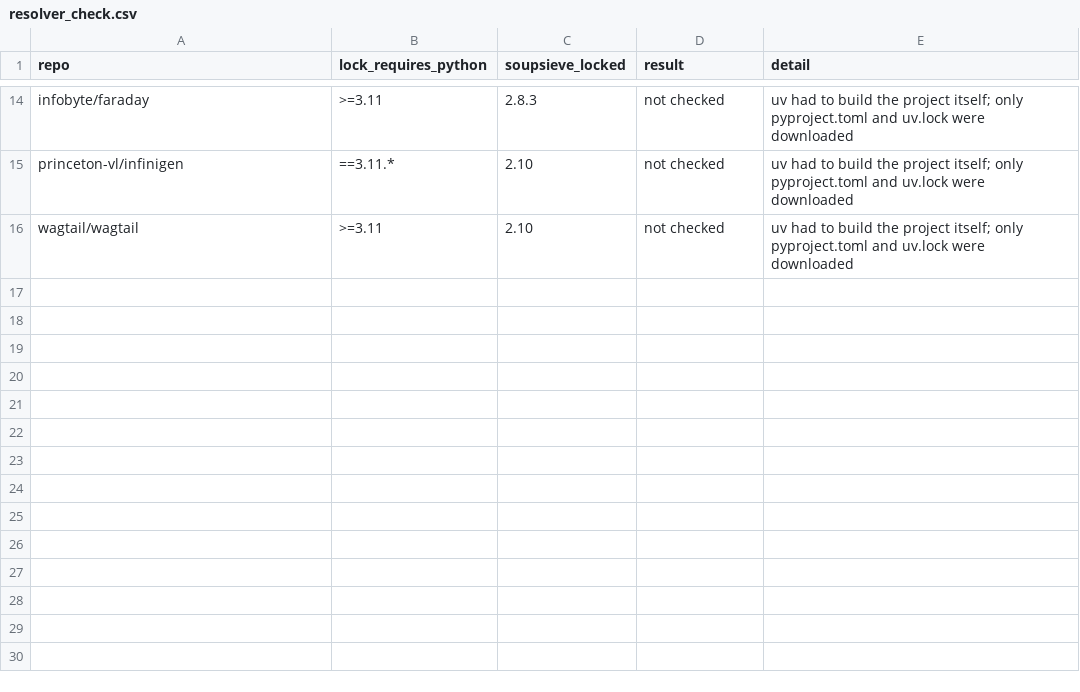
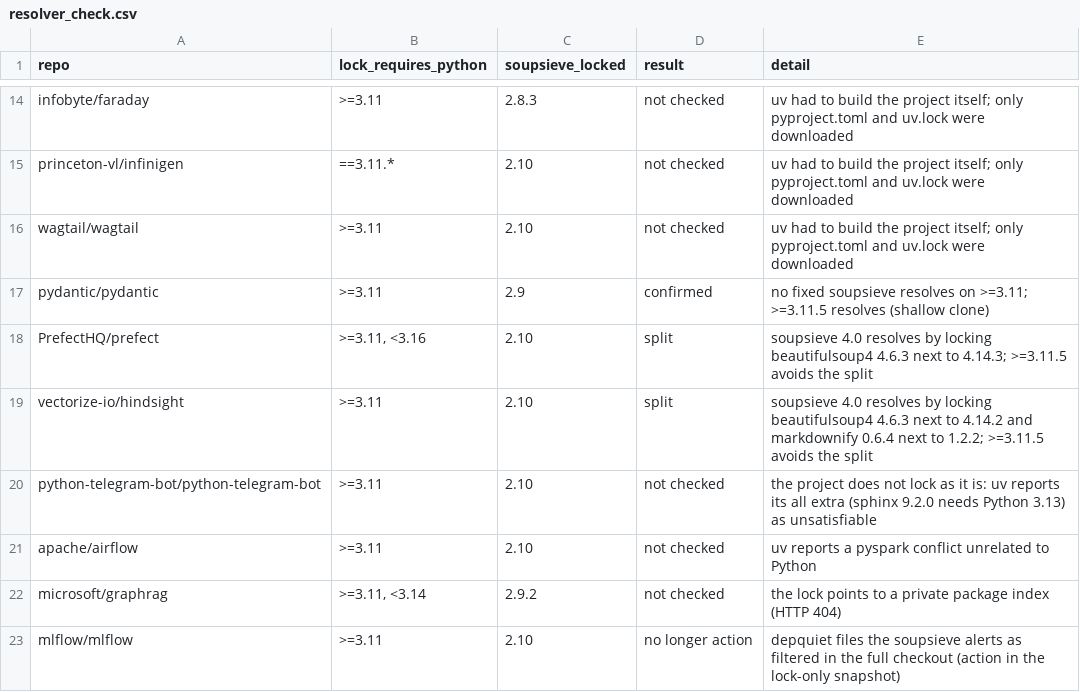
Before and after one commit to samuelrojas-dev/depquiet, a CSV file: research/2026-11-python-floor/resolver_check.csv, drawn as a sheet; only a part is shown, gaps mark what is left out; the diff names each change by its address in the sheet, - before the commit and + after, or states it on an @@ line.

```diff
--- a/research/2026-11-python-floor/resolver_check.csv
+++ b/research/2026-11-python-floor/resolver_check.csv
+row 17: pydantic/pydantic | >=3.11 | 2.9 | confirmed | no fixed soupsieve resolves on >=3.11; >=3.11.5 resolves (shallow clone)
+row 18: PrefectHQ/prefect | >=3.11, <3.16 | 2.10 | split | soupsieve 4.0 resolves by locking beautifulsoup4 4.6.3 next to 4.14.3; >=3.11.5 avoids the split
+row 19: vectorize-io/hindsight | >=3.11 | 2.10 | split | soupsieve 4.0 resolves by locking beautifulsoup4 4.6.3 next to 4.14.2 and markdownify 0.6.4 next to 1.2.2; >=3.11.5 avoids the split
+row 20: python-telegram-bot/python-telegram-bot | >=3.11 | 2.10 | not checked | the project does not lock as it is: uv reports its all extra (sphinx 9.2.0 needs Python 3.13) as unsatisfiable
+row 21: apache/airflow | >=3.11 | 2.10 | not checked | uv reports a pyspark conflict unrelated to Python
+row 22: microsoft/graphrag | >=3.11, <3.14 | 2.9.2 | not checked | the lock points to a private package index (HTTP 404)
+row 23: mlflow/mlflow | >=3.11 | 2.10 | no longer action | depquiet files the soupsieve alerts as filtered in the full checkout (action in the lock-only snapshot)
```
Also changed, not shown: 2 other files.
